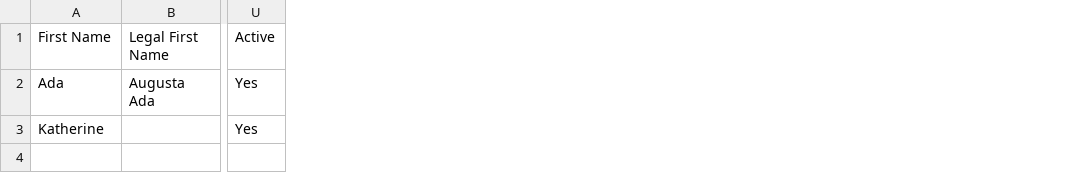
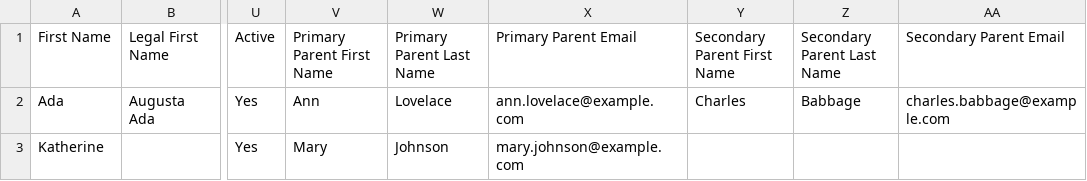
Before and after one commit to geekygirlsarah/gos_admin_portal, a CSV file: templates/samples/students_sample.csv, drawn as a sheet; only a part is shown, gaps mark what is left out; the diff names each change by its address in the sheet, - before the commit and + after, or states it on an @@ line.

Commit message:
Add parents to Student importer

```diff
--- a/templates/samples/students_sample.csv
+++ b/templates/samples/students_sample.csv
+column V (Primary Parent First Name), rows 2-3: Ann | Mary
+column W (Primary Parent Last Name), rows 2-3: Lovelace | Johnson
+column X (Primary Parent Email), rows 2-3: ann.lovelace@example.com | mary.johnson@example.com
+column Y (Secondary Parent First Name), row 2: Charles
+column Z (Secondary Parent Last Name), row 2: Babbage
+column AA (Secondary Parent Email), row 2: charles.babbage@example.com
```
Also changed, not shown: 1 other file.
